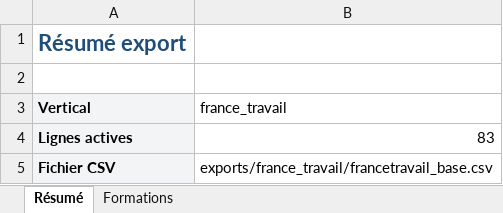
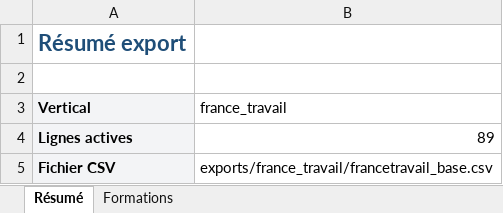
Before and after one commit to romtaug2/SupportAI-Emailing, an Excel workbook: exports/france_travail/francetravail_base.xlsx, sheet Résumé, drawn as a sheet; values as stored, in another font and other column widths than the file's, no borders; the diff names each change by its address in the sheet, - before the commit and + after, or states it on an @@ line.

Commit message:
🔪 Slice france_travail 2026-08-01

```diff
--- a/exports/france_travail/francetravail_base.xlsx (sheet Résumé)
+++ b/exports/france_travail/francetravail_base.xlsx (sheet Résumé)
-B4 (france_travail): 83
+B4 (france_travail): 89
```
Also changed, not shown: sheet Formations, 4 other files.
